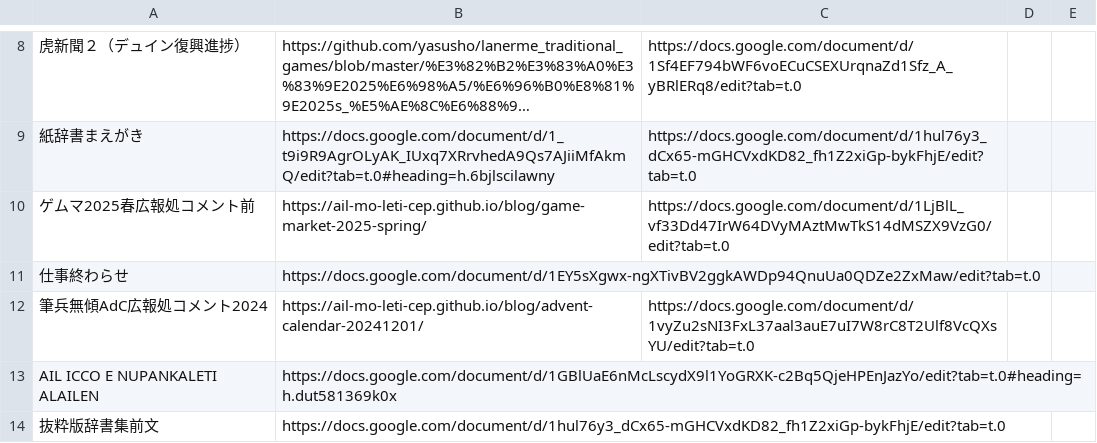
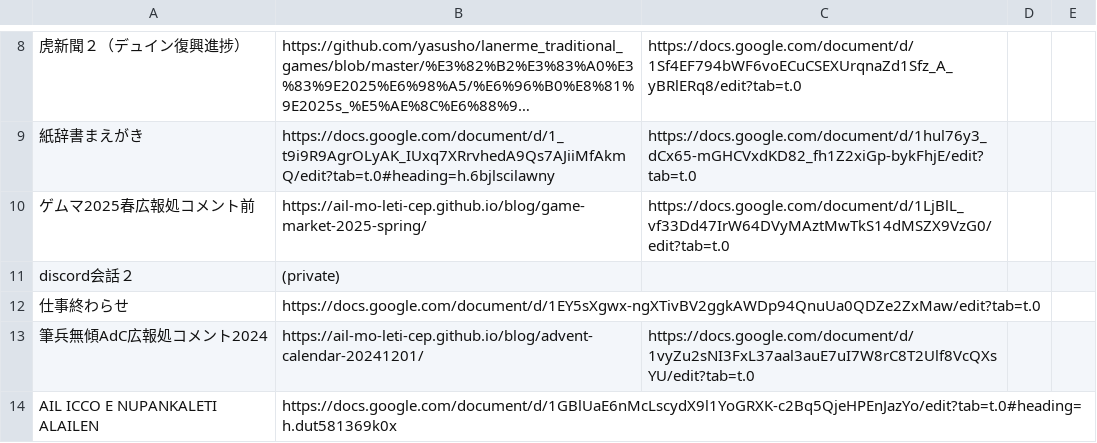
Before and after one commit to sozysozbot/bixe, a TSV file: preprocess/links.tsv, drawn as a sheet; only a part is shown, gaps mark what is left out; the shorter side is filled out with more unchanged rows; long unchanged cells end in ….

```diff
--- a/preprocess/links.tsv
+++ b/preprocess/links.tsv
@@ -10,2 +10,3 @@
 ゲムマ2025春広報処コメント前	https://ail-mo-leti-cep.github.io/blog/game-market-2025-spring/	https://docs.google.com/document/d/1LjBlL_vf33Dd47IrW64DVyMAztMwTkS14dMSZX9VzG0/edit?tab=t.0		
+discord会話２	(private)			
 仕事終わらせ	https://docs.google.com/document/d/1EY5sXgwx-ngXTivBV2ggkAWDp94QnuUa0QDZe2ZxMaw/edit?tab=t.0			
```
Also changed, not shown: preprocess/corpus.tsv, 12 other files.
